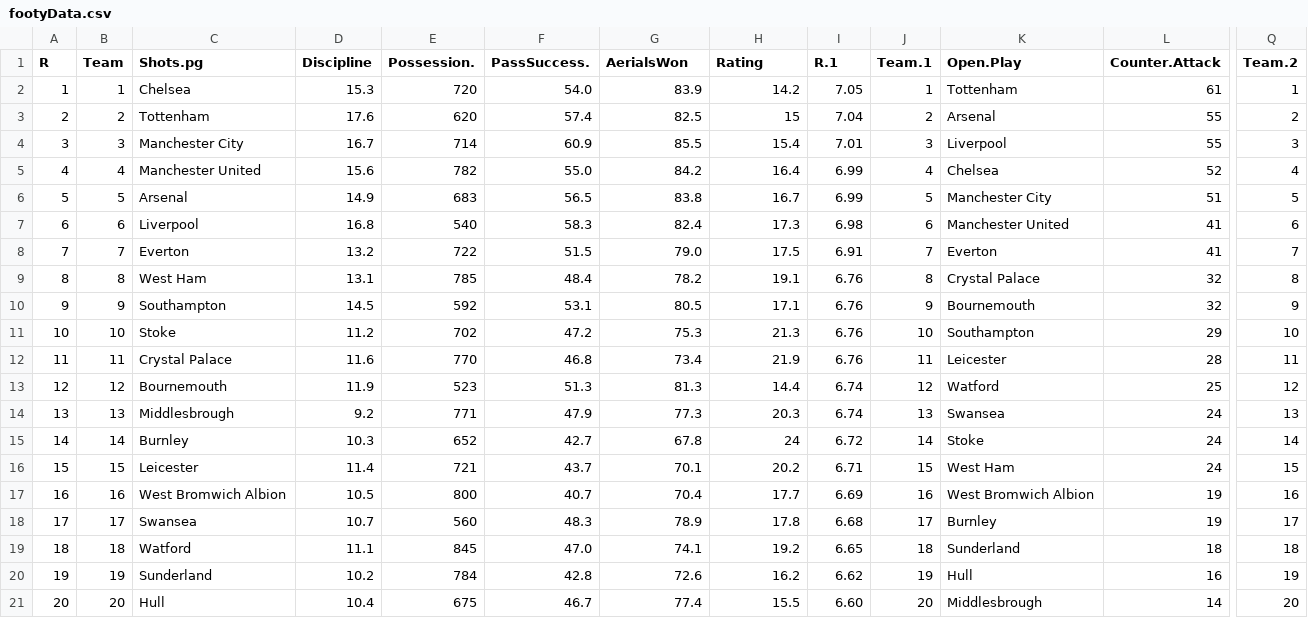
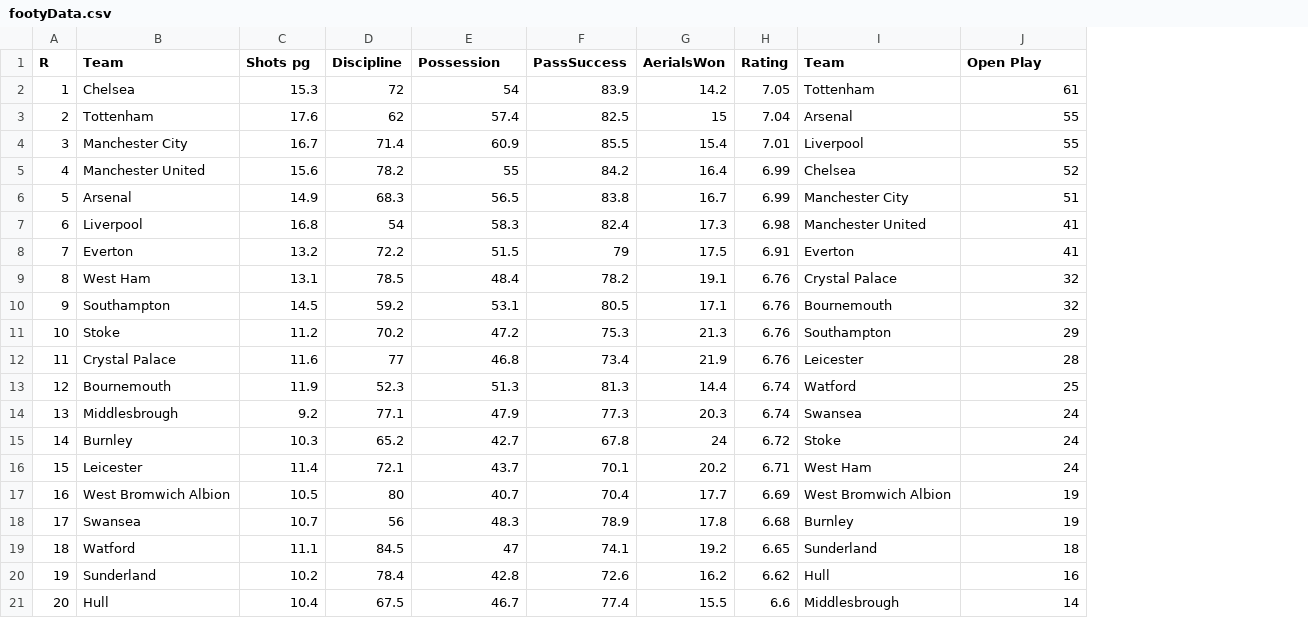
Before and after one commit to Lanrey/Premier_league_predictor, a CSV file: footyData.csv, drawn as a sheet; only a part is shown, gaps mark what is left out; removed rows and columns are numbered as before the commit, all else as after; the diff covers the shown part only; the diff names each change by its address in the sheet, - before the commit and + after, or states it on an @@ line.

Commit message:
cleaned data

```diff
--- a/footyData.csv
+++ b/footyData.csv
-column B (Team), rows 2-21: 1 | 2 | 3 | 4 | 5 | 6 | 7 | 8 | 9 | 10 | 11 | 12 | 13 | 14 | 15 | 16 | 17 | 18 | 19 | 20
-column E (Possession.), rows 2-21: 720 | 620 | 714 | 782 | 683 | 540 | 722 | 785 | 592 | 702 | 770 | 523 | 771 | 652 | 721 | 800 | 560 | 845 | 784 | 675
+column D (Discipline), rows 2-21: 72 | 62 | 71.4 | 78.2 | 68.3 | 54 | 72.2 | 78.5 | 59.2 | 70.2 | 77 | 52.3 | 77.1 | 65.2 | 72.1 | 80 | 56 | 84.5 | 78.4 | 67.5
-column J (Team.1), rows 2-21: 1 | 2 | 3 | 4 | 5 | 6 | 7 | 8 | 9 | 10 | 11 | 12 | 13 | 14 | 15 | 16 | 17 | 18 | 19 | 20
-column Q (Team.2), rows 2-21: 1 | 2 | 3 | 4 | 5 | 6 | 7 | 8 | 9 | 10 | 11 | 12 | 13 | 14 | 15 | 16 | 17 | 18 | 19 | 20
-B1: Shots.pg
+B1: Team
-C1: Discipline
+C1: Shots pg
-E1: PassSuccess.
+E1: Possession
-F1: AerialsWon
+F1: PassSuccess
-G1: Rating
+G1: AerialsWon
-H1: R.1
+H1: Rating
-I1: Open.Play
+I1: Team
-J1: Counter.Attack
+J1: Open Play
-E2 (Possession): 54.0
+E2 (Possession): 54
-E5 (Possession): 55.0
+E5 (Possession): 55
-F8 (PassSuccess): 79.0
+F8 (PassSuccess): 79
-E19 (Possession): 47.0
+E19 (Possession): 47
-H21 (Rating): 6.60
+H21 (Rating): 6.6
```
Also changed, not shown: 8 edited cells elsewhere in this file.
